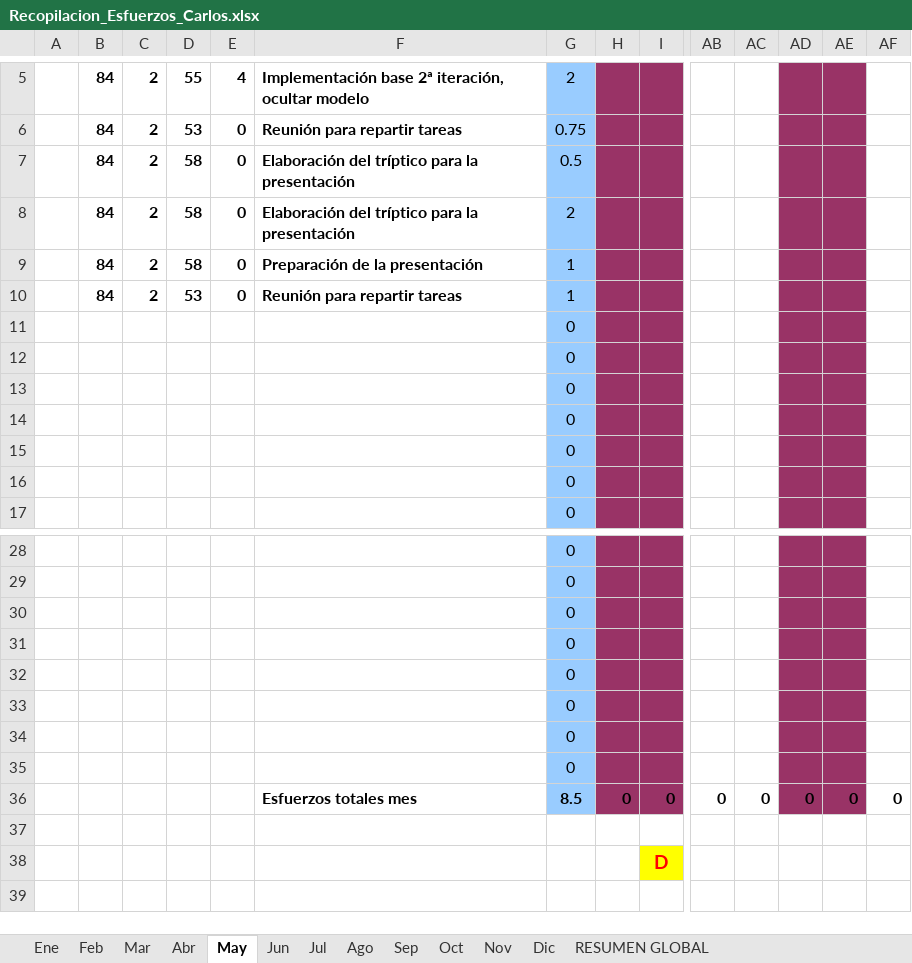
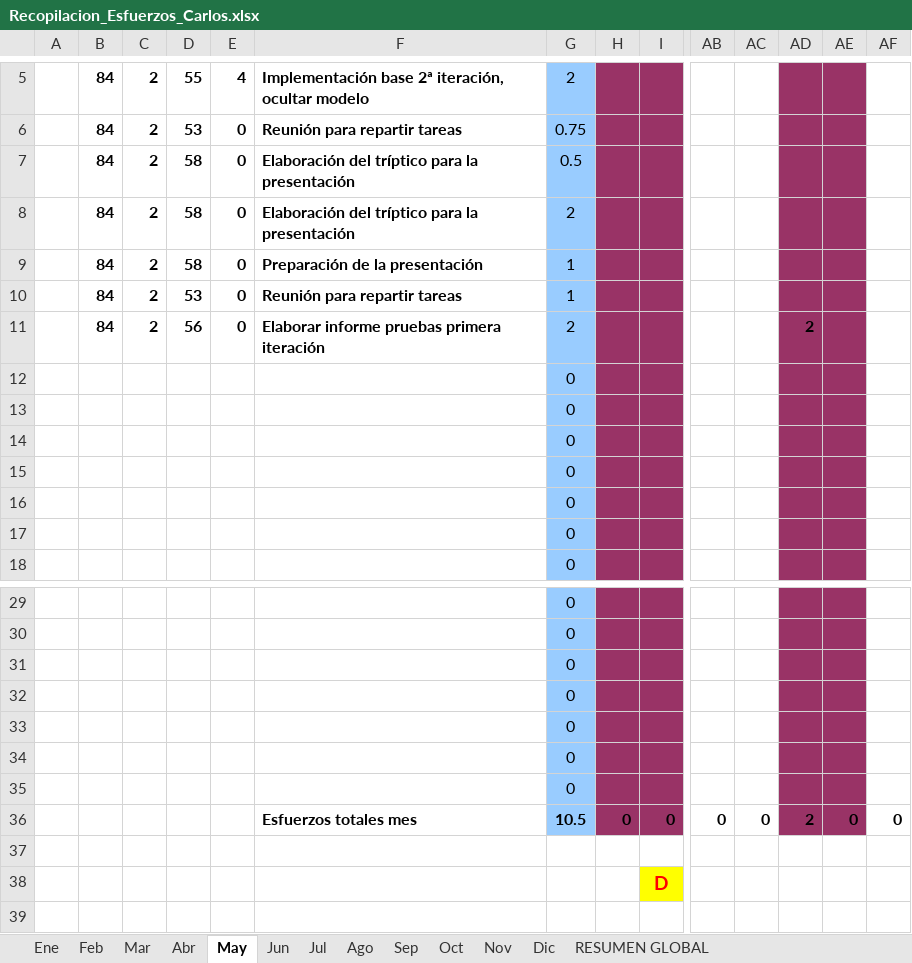
Before and after one commit to MarcosCM/ecatalog, an Excel workbook: team/efforts/Recopilacion_Esfuerzos_Carlos.xlsx, sheet May, drawn as a sheet; only a part is shown, gaps mark what is left out; values as stored, in another font and other column widths than the file's, no borders; charts and pictures and conditional formats not drawn; removed rows and columns are numbered as before the commit, all else as after; rows hold the shown columns only; the diff names each change by its address in the sheet, - before the commit and + after, or states it on an @@ line.

Commit message:
Pruebas primera iteración

```diff
--- a/team/efforts/Recopilacion_Esfuerzos_Carlos.xlsx (sheet May)
+++ b/team/efforts/Recopilacion_Esfuerzos_Carlos.xlsx (sheet May)
+row 11:  | 84 | 2 | 56 | 0 | Elaborar informe pruebas primera iteración | 2 |  |  |  |  | 2
-row 35:  |  |  |  |  |  | 0
-G36: 8.5
+G36: 10.5
-AD36: 0
+AD36: 2
```
Also changed, not shown: sheet Abr, sheet RESUMEN GLOBAL, formulas that keep their value, charts or pictures, 8 other files.
